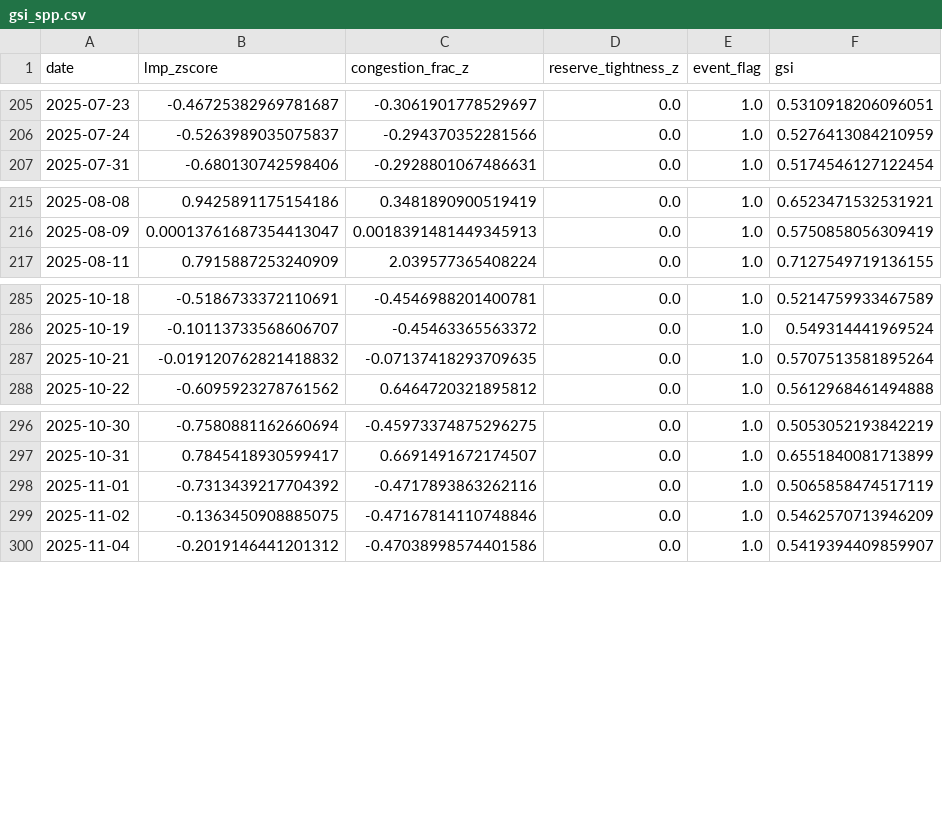
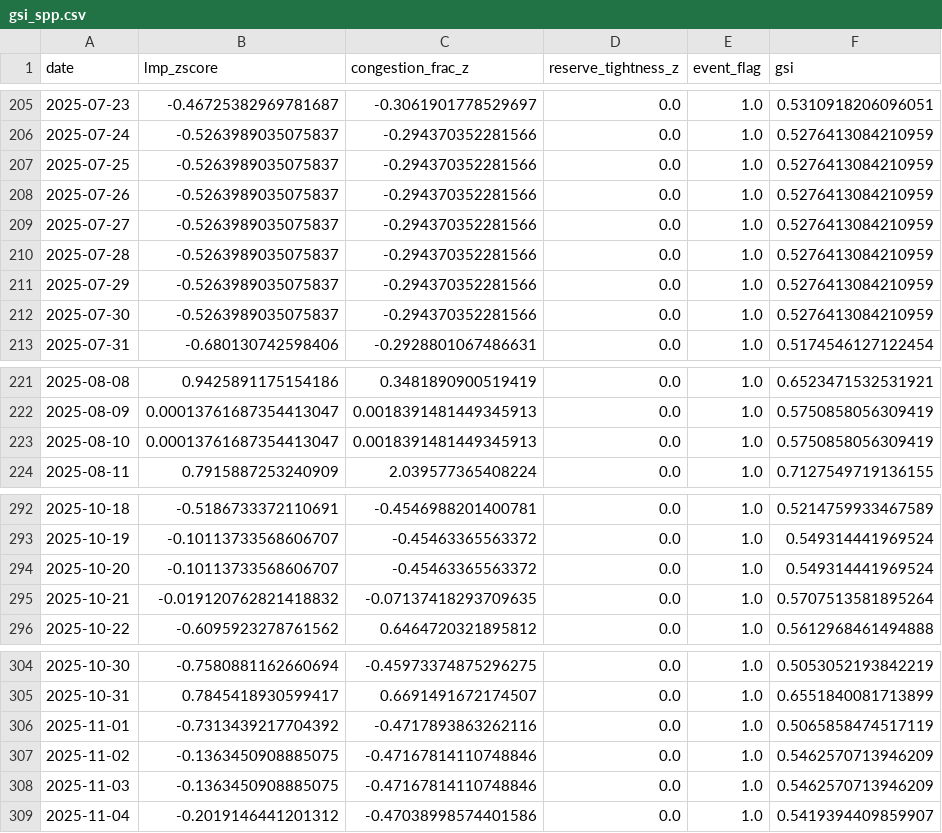
Before and after one commit to np-float-sand/acadia, a CSV file: output/gsi_spp.csv, drawn as a sheet; only a part is shown, gaps mark what is left out; the diff names each change by its address in the sheet, - before the commit and + after, or states it on an @@ line.

```diff
--- a/output/gsi_spp.csv
+++ b/output/gsi_spp.csv
+row 207: 2025-07-25 | -0.5263989035075837 | -0.294370352281566 | 0.0 | 1.0 | 0.5276413084210959
+row 208: 2025-07-26 | -0.5263989035075837 | -0.294370352281566 | 0.0 | 1.0 | 0.5276413084210959
+row 209: 2025-07-27 | -0.5263989035075837 | -0.294370352281566 | 0.0 | 1.0 | 0.5276413084210959
+row 210: 2025-07-28 | -0.5263989035075837 | -0.294370352281566 | 0.0 | 1.0 | 0.5276413084210959
+row 211: 2025-07-29 | -0.5263989035075837 | -0.294370352281566 | 0.0 | 1.0 | 0.5276413084210959
+row 212: 2025-07-30 | -0.5263989035075837 | -0.294370352281566 | 0.0 | 1.0 | 0.5276413084210959
+row 223: 2025-08-10 | 0.00013761687354413047 | 0.0018391481449345913 | 0.0 | 1.0 | 0.5750858056309419
+row 294: 2025-10-20 | -0.10113733568606707 | -0.45463365563372 | 0.0 | 1.0 | 0.549314441969524
+row 308: 2025-11-03 | -0.1363450908885075 | -0.47167814110748846 | 0.0 | 1.0 | 0.5462570713946209
```
Also changed, not shown: output/gsi_caiso.csv, output/gsi_ercot.csv, 8 other files.
